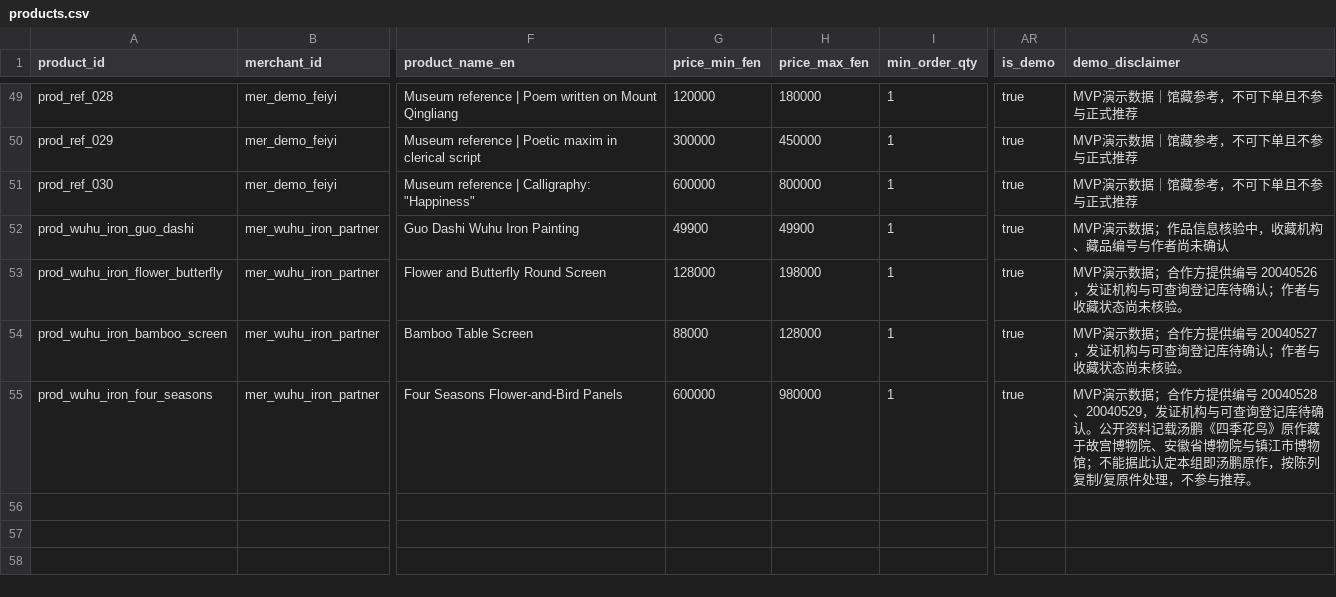
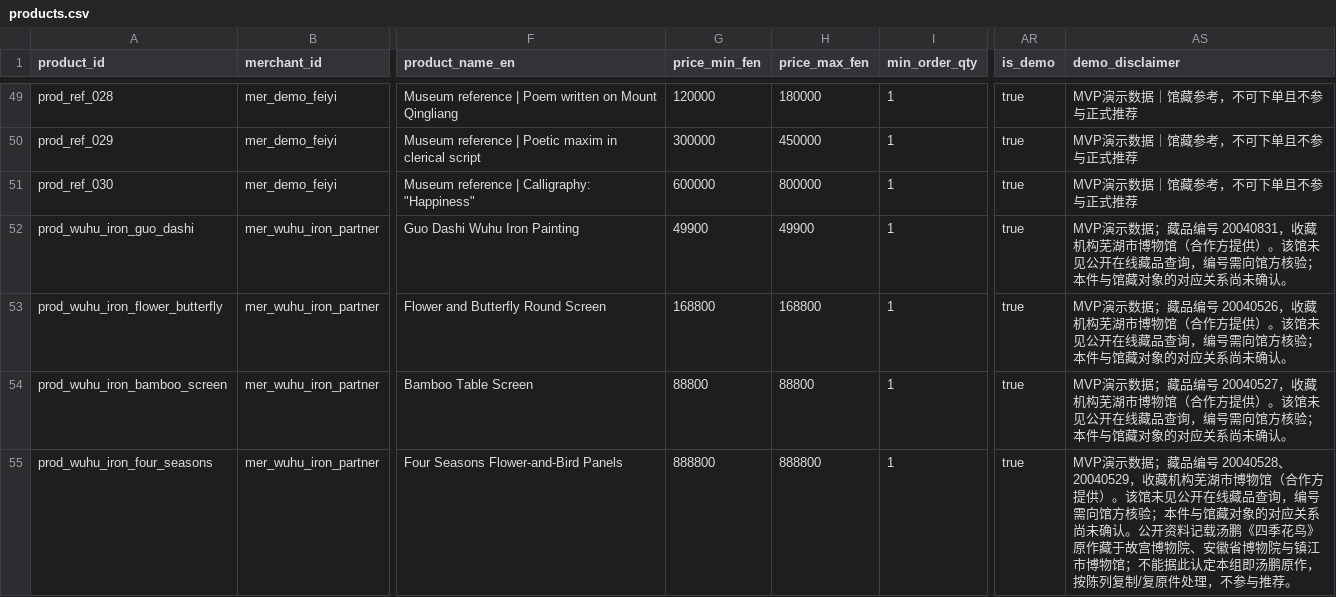
Before and after one commit to Hahazehua/feiyi-heritage-ai, a CSV file: data/demo/products.csv, drawn as a sheet; only a part is shown, gaps mark what is left out; the diff names each change by its address in the sheet, - before the commit and + after, or states it on an @@ line.

```diff
--- a/data/demo/products.csv
+++ b/data/demo/products.csv
-AS52 (demo_disclaimer): …示数据；作品信息核验中，收藏机构、藏品编号与作者尚未确认
+AS52 (demo_disclaimer): …示数据；藏品编号 20040831，收藏机构芜湖市博物馆（合作方提供）。该馆未见公开在线藏品查询，编号需向馆方核验；本件与馆藏对象的对应关系尚未确认。
-G53 (price_min_fen): 128000
+G53 (price_min_fen): 168800
-H53 (price_max_fen): 198000
+H53 (price_max_fen): 168800
-AS53 (demo_disclaimer): …示数据；合作方提供编号 20040526，发证机构与可查询登记库待确认；作者与收藏状态尚未核验。
+AS53 (demo_disclaimer): …示数据；藏品编号 20040526，收藏机构芜湖市博物馆（合作方提供）。该馆未见公开在线藏品查询，编号需向馆方核验；本件与馆藏对象的对应关系尚未确认。
-G54 (price_min_fen): 88000
+G54 (price_min_fen): 88800
-H54 (price_max_fen): 128000
+H54 (price_max_fen): 88800
-AS54 (demo_disclaimer): …示数据；合作方提供编号 20040527，发证机构与可查询登记库待确认；作者与收藏状态尚未核验。
+AS54 (demo_disclaimer): …示数据；藏品编号 20040527，收藏机构芜湖市博物馆（合作方提供）。该馆未见公开在线藏品查询，编号需向馆方核验；本件与馆藏对象的对应关系尚未确认。
-G55 (price_min_fen): 600000
+G55 (price_min_fen): 888800
-H55 (price_max_fen): 980000
+H55 (price_max_fen): 888800
-AS55 (demo_disclaimer): …示数据；合作方提供编号 20040528、20040529，发证机构与可查询登记库待确认。公…
+AS55 (demo_disclaimer): …示数据；藏品编号 20040528、20040529，收藏机构芜湖市博物馆（合作方提供）。该馆未见公开在线藏品查询，编号需向馆方核验；本件与馆藏对象的对应关系尚未确认。公…
```
Also changed, not shown: data/demo/product_texts.csv.
